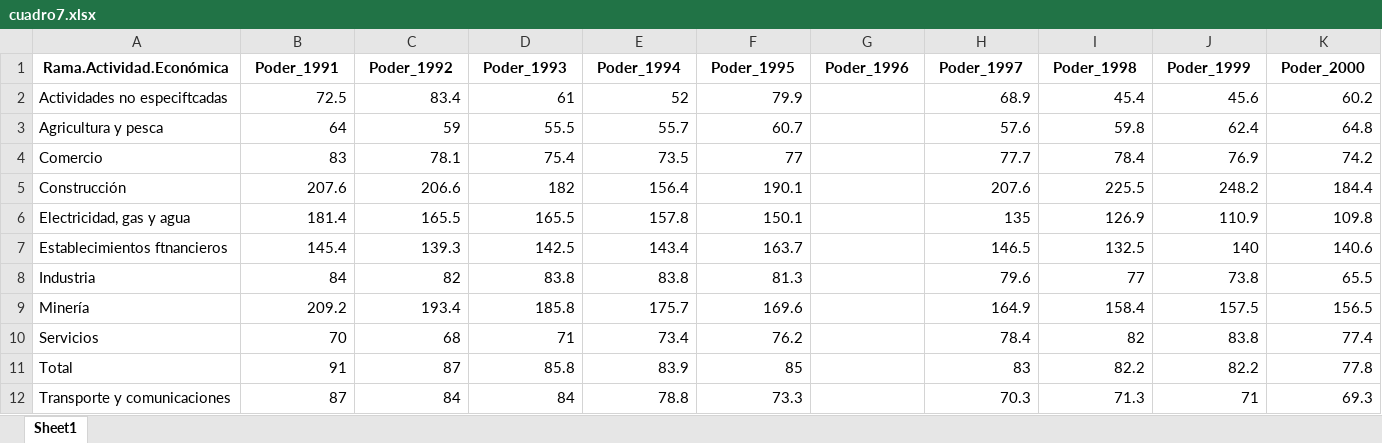
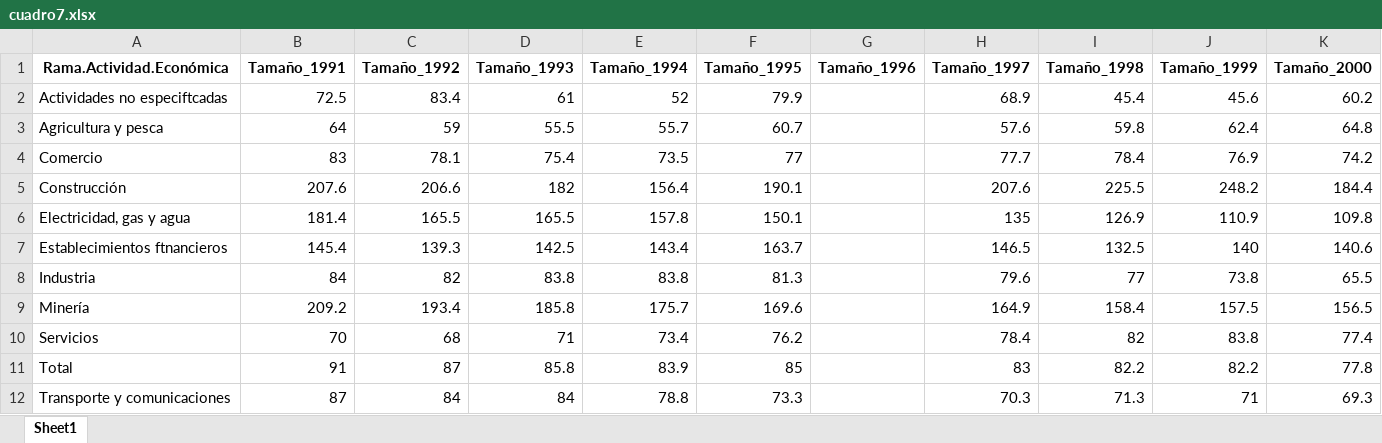
Before and after one commit to repositoriosindical/COMPENDIOS_DT, an Excel workbook: Output/Nuevo/cuadro7.xlsx, sheet Sheet1, drawn as a sheet; only a part is shown; values as stored, in another font and other column widths than the file's, no borders; the diff covers the shown part only; the diff names each change by its address in the sheet, - before the commit and + after, or states it on an @@ line.

Commit message:
cuadro 7

```diff
--- a/Output/Nuevo/cuadro7.xlsx (sheet Sheet1)
+++ b/Output/Nuevo/cuadro7.xlsx (sheet Sheet1)
-B1: Poder_1991
+B1: Tamaño_1991
-C1: Poder_1992
+C1: Tamaño_1992
-D1: Poder_1993
+D1: Tamaño_1993
-E1: Poder_1994
+E1: Tamaño_1994
-F1: Poder_1995
+F1: Tamaño_1995
-G1: Poder_1996
+G1: Tamaño_1996
-H1: Poder_1997
+H1: Tamaño_1997
-I1: Poder_1998
+I1: Tamaño_1998
-J1: Poder_1999
+J1: Tamaño_1999
-K1: Poder_2000
+K1: Tamaño_2000
```
Also changed, not shown: 18 edited cells elsewhere in this sheet, 6 other files.
